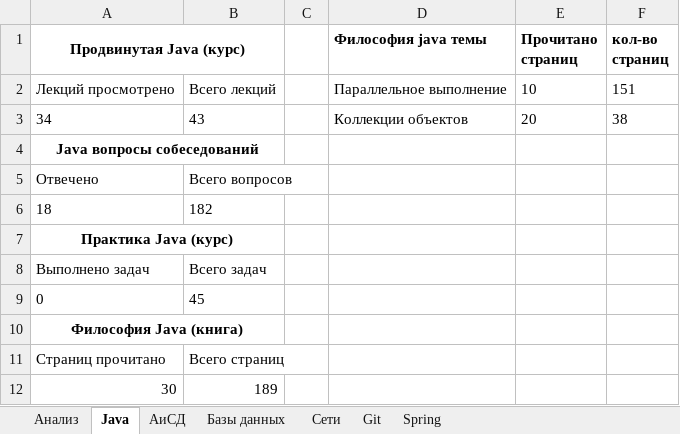
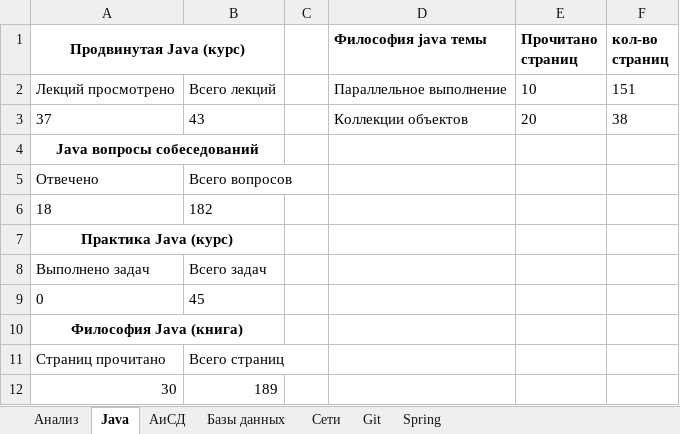
Before and after one commit to Shilaev/Java-Backend, an Excel workbook: JavaBackend_progres.xlsx, sheet Java, drawn as a sheet; values as stored, in another font and other column widths than the file's, no borders; the diff names each change by its address in the sheet, - before the commit and + after, or states it on an @@ line.

```diff
--- a/JavaBackend_progres.xlsx (sheet Java)
+++ b/JavaBackend_progres.xlsx (sheet Java)
-A3 (Продвинутая Java (курс)): 34
+A3 (Продвинутая Java (курс)): 37
```
Also changed, not shown: sheet Анализ, charts or pictures, 3 other files.
